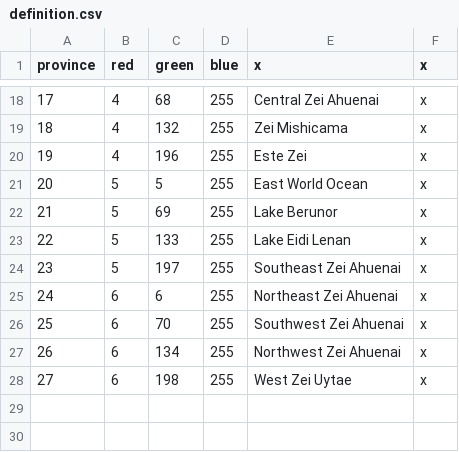
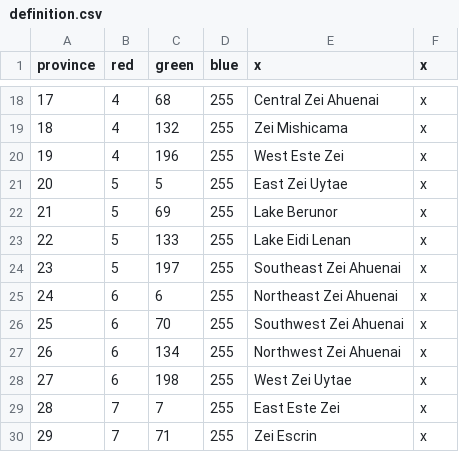
Before and after one commit to Mocha2007/mocha_verduria, a CSV file: map/definition.csv, drawn as a sheet; only a part is shown, gaps mark what is left out.

```diff
--- a/map/definition.csv
+++ b/map/definition.csv
@@ -19,4 +19,4 @@ province;red;green;blue;x;x
 18;4;132;255;Zei Mishicama;x
-19;4;196;255;Este Zei;x
-20;5;5;255;East World Ocean;x
+19;4;196;255;West Este Zei;x
+20;5;5;255;East Zei Uytae;x
 21;5;69;255;Lake Berunor;x
@@ -28 +28,3 @@ province;red;green;blue;x;x
 27;6;198;255;West Zei Uytae;x
+28;7;7;255;East Este Zei;x
+29;7;71;255;Zei Escrin;x
```
Also changed, not shown: localisation/verduria.csv, 4 other files.
